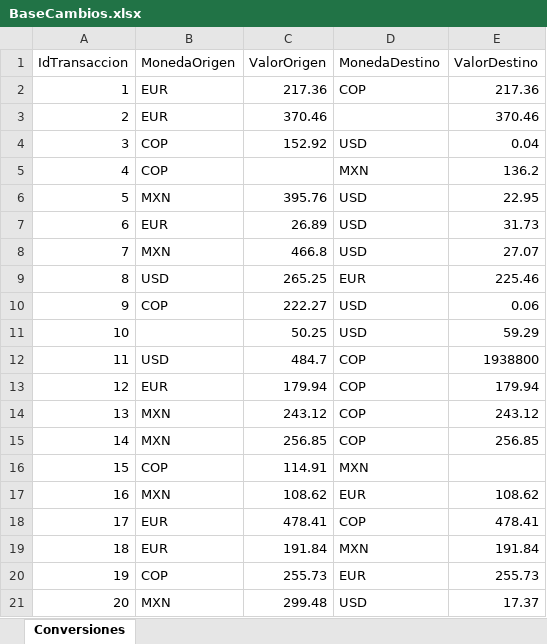
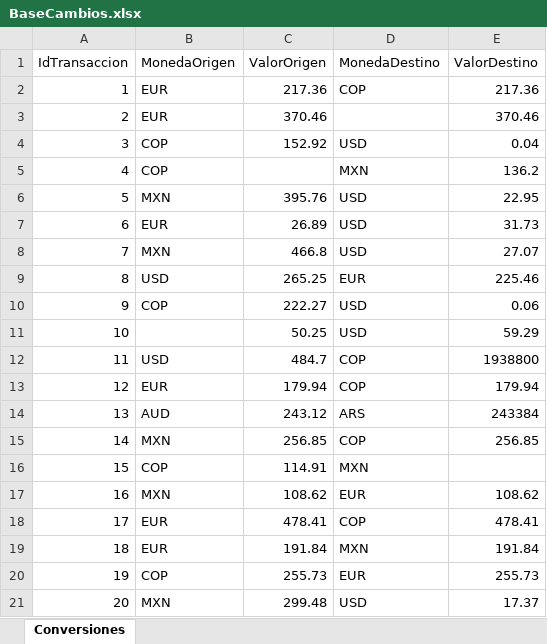
Before and after one commit to DavidAlejo24/uipath-ref-carga-transacciones, an Excel workbook: CargarTransaccionesV2/Data/Input/BaseCambios.xlsx, sheet Conversiones, drawn as a sheet; values as stored, in another font and other column widths than the file's, no borders; the diff names each change by its address in the sheet, - before the commit and + after, or states it on an @@ line.

```diff
--- a/CargarTransaccionesV2/Data/Input/BaseCambios.xlsx (sheet Conversiones)
+++ b/CargarTransaccionesV2/Data/Input/BaseCambios.xlsx (sheet Conversiones)
-B14 (MonedaOrigen): MXN
+B14 (MonedaOrigen): AUD
-D14 (MonedaDestino): COP
+D14 (MonedaDestino): ARS
-E14 (ValorDestino): 243.12
+E14 (ValorDestino): 243384
```
Also changed, not shown: 11 other files.
